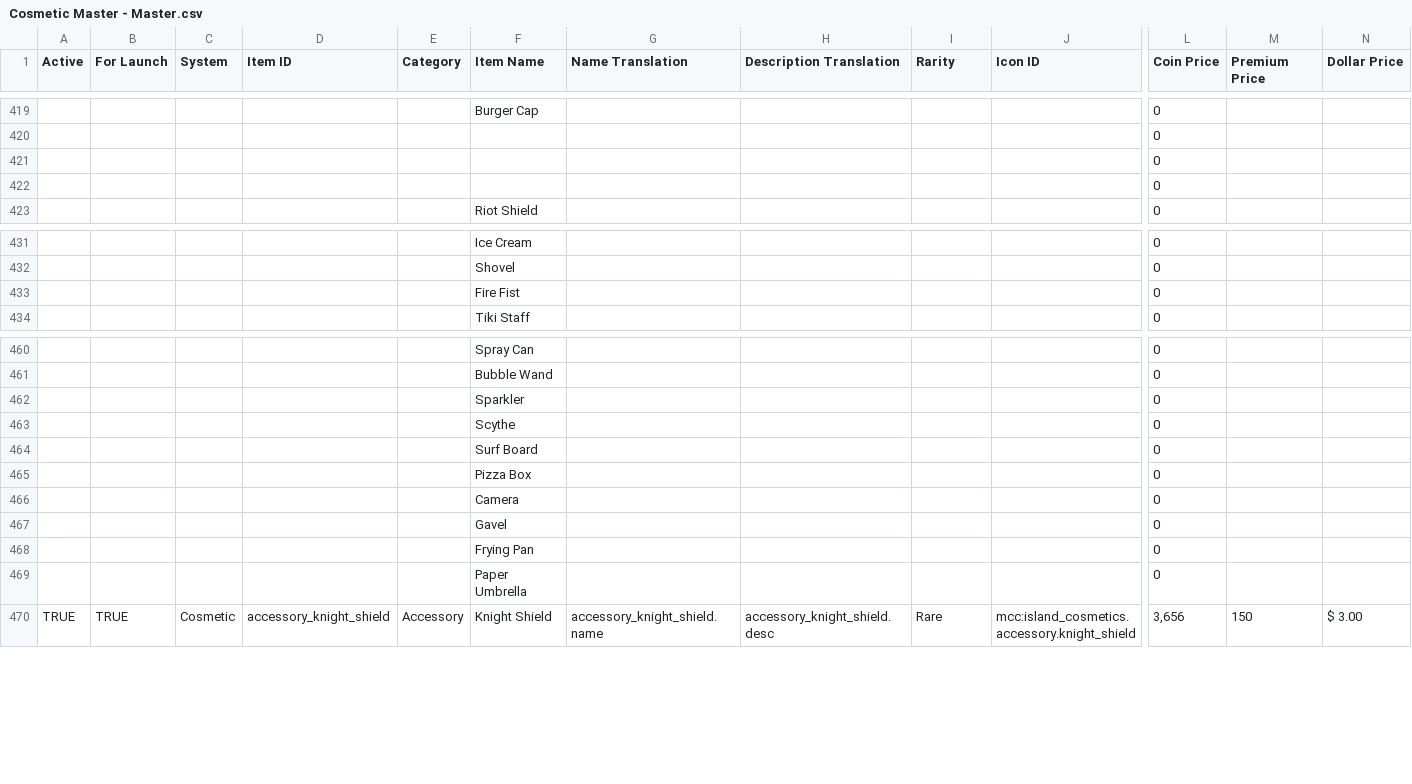
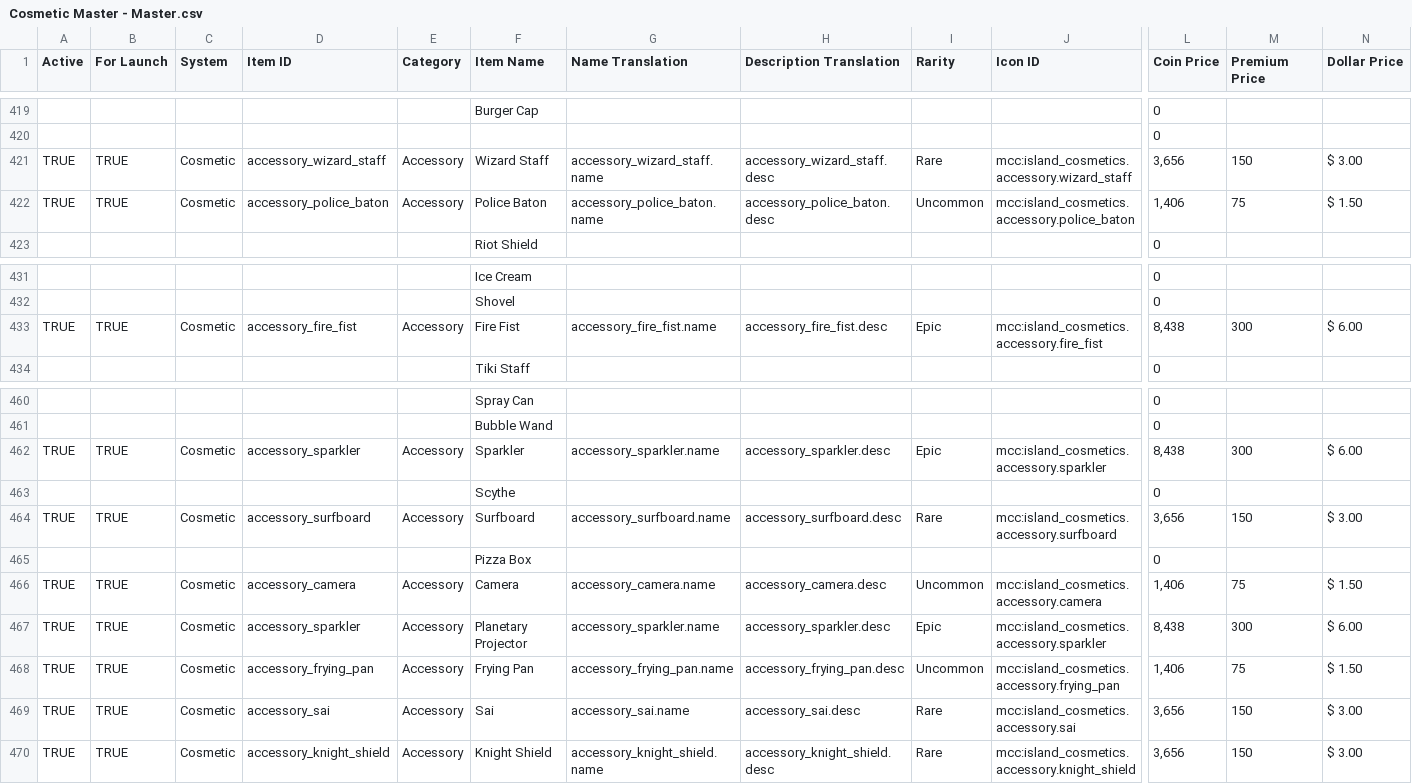
Before and after one commit to ThorNoxcrew/configuration, a CSV file: island/items/Cosmetic Master - Master.csv, drawn as a sheet; only a part is shown, gaps mark what is left out; removed rows and columns are numbered as before the commit, all else as after; rows hold the shown columns only; the diff names each change by its address in the sheet, - before the commit and + after, or states it on an @@ line.

```diff
--- a/island/items/Cosmetic Master - Master.csv
+++ b/island/items/Cosmetic Master - Master.csv
-row 421:  |  |  |  |  |  |  |  |  |  | 0
-row 422:  |  |  |  |  |  |  |  |  |  | 0
+row 421: TRUE | TRUE | Cosmetic | accessory_wizard_staff | Accessory | Wizard Staff | accessory_wizard_staff.name | accessory_wizard_staff.desc | Rare | mcc:island_cosmetics.accessory.wizard_staff | 3,656 | 150 | $ 3.00
+row 422: TRUE | TRUE | Cosmetic | accessory_police_baton | Accessory | Police Baton | accessory_police_baton.name | accessory_police_baton.desc | Uncommon | mcc:island_cosmetics.accessory.police_baton | 1,406 | 75 | $ 1.50
-row 433:  |  |  |  |  | Fire Fist |  |  |  |  | 0
+row 433: TRUE | TRUE | Cosmetic | accessory_fire_fist | Accessory | Fire Fist | accessory_fire_fist.name | accessory_fire_fist.desc | Epic | mcc:island_cosmetics.accessory.fire_fist | 8,438 | 300 | $ 6.00
-row 462:  |  |  |  |  | Sparkler |  |  |  |  | 0
+row 462: TRUE | TRUE | Cosmetic | accessory_sparkler | Accessory | Sparkler | accessory_sparkler.name | accessory_sparkler.desc | Epic | mcc:island_cosmetics.accessory.sparkler | 8,438 | 300 | $ 6.00
-row 464:  |  |  |  |  | Surf Board |  |  |  |  | 0
+row 464: TRUE | TRUE | Cosmetic | accessory_surfboard | Accessory | Surfboard | accessory_surfboard.name | accessory_surfboard.desc | Rare | mcc:island_cosmetics.accessory.surfboard | 3,656 | 150 | $ 3.00
-row 466:  |  |  |  |  | Camera |  |  |  |  | 0
-row 467:  |  |  |  |  | Gavel |  |  |  |  | 0
-row 468:  |  |  |  |  | Frying Pan |  |  |  |  | 0
-row 469:  |  |  |  |  | Paper Umbrella |  |  |  |  | 0
+row 466: TRUE | TRUE | Cosmetic | accessory_camera | Accessory | Camera | accessory_camera.name | accessory_camera.desc | Uncommon | mcc:island_cosmetics.accessory.camera | 1,406 | 75 | $ 1.50
+row 467: TRUE | TRUE | Cosmetic | accessory_sparkler | Accessory | Planetary Projector | accessory_sparkler.name | accessory_sparkler.desc | Epic | mcc:island_cosmetics.accessory.sparkler | 8,438 | 300 | $ 6.00
+row 468: TRUE | TRUE | Cosmetic | accessory_frying_pan | Accessory | Frying Pan | accessory_frying_pan.name | accessory_frying_pan.desc | Uncommon | mcc:island_cosmetics.accessory.frying_pan | 1,406 | 75 | $ 1.50
+row 469: TRUE | TRUE | Cosmetic | accessory_sai | Accessory | Sai | accessory_sai.name | accessory_sai.desc | Rare | mcc:island_cosmetics.accessory.sai | 3,656 | 150 | $ 3.00
```
Also changed, not shown: 2 other files.
